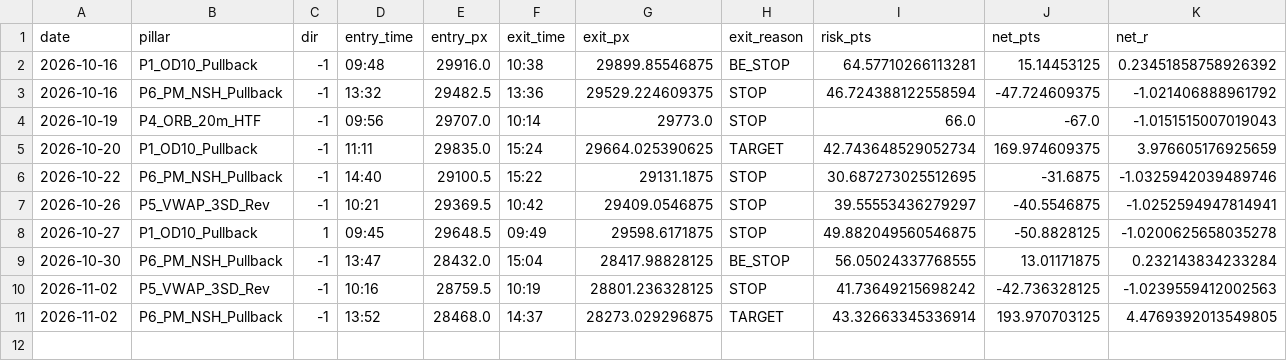
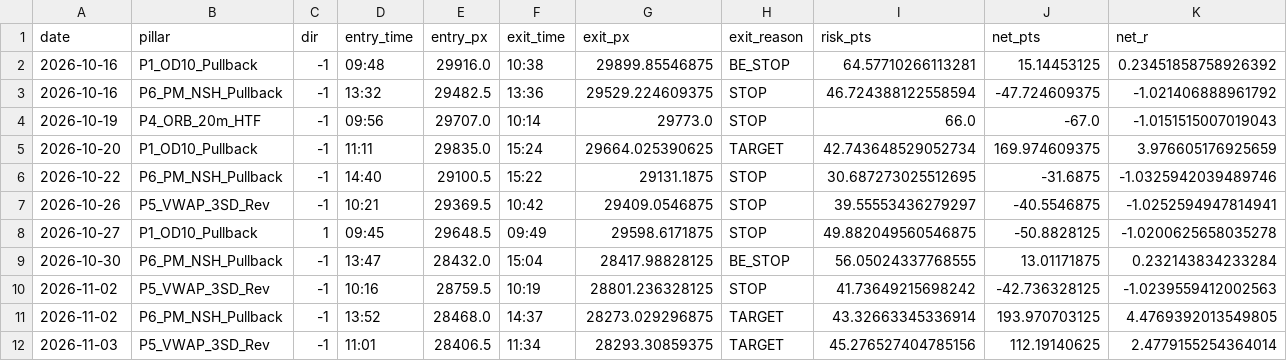
Before and after one commit to samedame/Apex_Omega, a CSV file: ledger/trades.csv, drawn as a sheet.

```diff
--- a/ledger/trades.csv
+++ b/ledger/trades.csv
@@ -11 +11,2 @@ date,pillar,dir,entry_time,entry_px,exit_time,exit_px,exit_reason,risk_pts,net_p
 2026-11-02,P6_PM_NSH_Pullback,-1,13:52,28468.0,14:37,28273.029296875,TARGET,43.32663345336914,193.970703125,4.4769392013549805
+2026-11-03,P5_VWAP_3SD_Rev,-1,11:01,28406.5,11:34,28293.30859375,TARGET,45.276527404785156,112.19140625,2.4779155254364014
```
Also changed, not shown: 2 other files.
